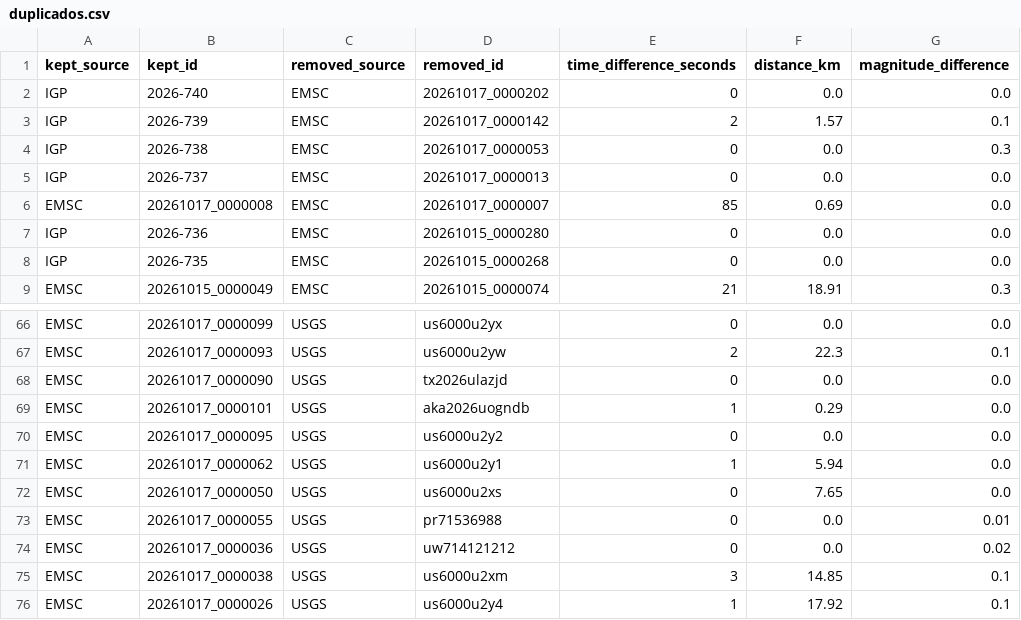
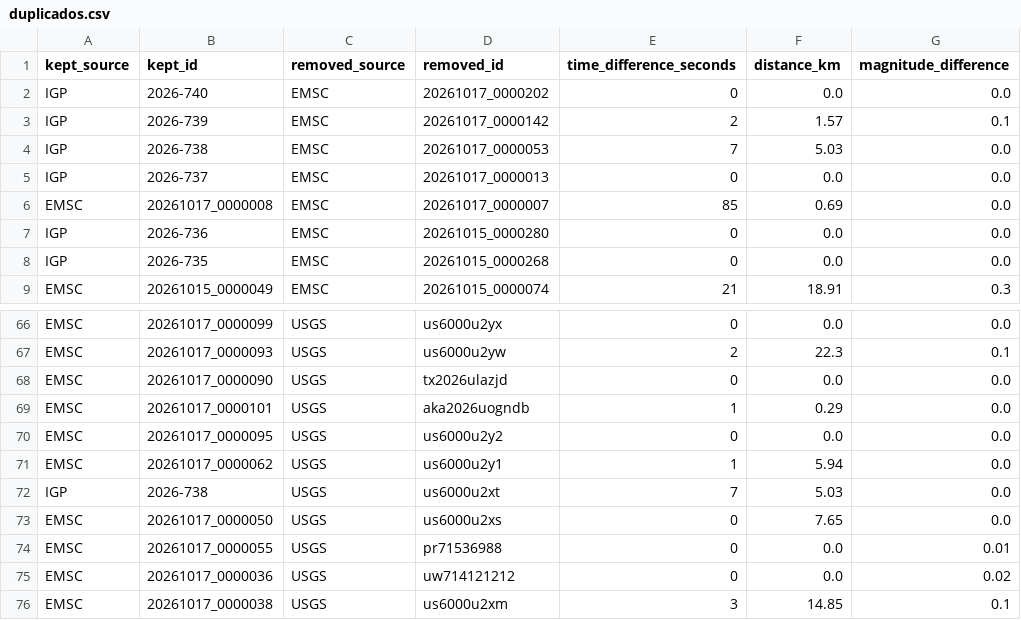
Before and after one commit to jcparodi-hue/earthquake3d-igp, a CSV file: docs/duplicados.csv, drawn as a sheet; only a part is shown, gaps mark what is left out; the shorter side is filled out with more unchanged rows.

```diff
--- a/docs/duplicados.csv
+++ b/docs/duplicados.csv
@@ -3,3 +3,3 @@ IGP,2026-740,EMSC,20261017_0000202,0,0.0,0.0
 IGP,2026-739,EMSC,20261017_0000142,2,1.57,0.1
-IGP,2026-738,EMSC,20261017_0000053,0,0.0,0.3
+IGP,2026-738,EMSC,20261017_0000053,7,5.03,0.0
 IGP,2026-737,EMSC,20261017_0000013,0,0.0,0.0
@@ -71,2 +71,3 @@ EMSC,20261017_0000095,USGS,us6000u2y2,0,0.0,0.0
 EMSC,20261017_0000062,USGS,us6000u2y1,1,5.94,0.0
+IGP,2026-738,USGS,us6000u2xt,7,5.03,0.0
 EMSC,20261017_0000050,USGS,us6000u2xs,0,7.65,0.0
```
Also changed, not shown: docs/historial_actualizaciones.csv, 4 other files.
